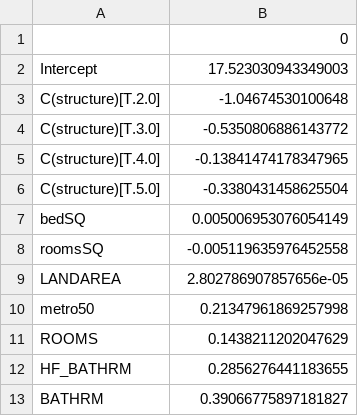
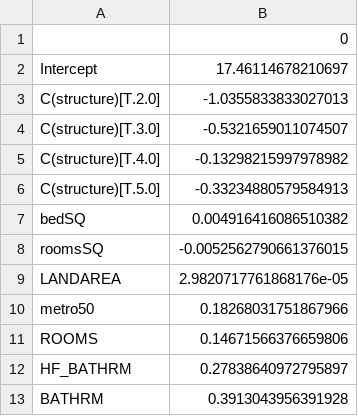
Before and after one commit to Yaswanthd9/T4-Housing-Price-Index, a CSV file: Model4params.csv, drawn as a sheet.

```diff
--- a/Model4params.csv
+++ b/Model4params.csv
@@ -1,13 +1,13 @@
 ,0
-Intercept,17.523030943349003
-C(structure)[T.2.0],-1.04674530100648
-C(structure)[T.3.0],-0.5350806886143772
-C(structure)[T.4.0],-0.13841474178347965
-C(structure)[T.5.0],-0.3380431458625504
-bedSQ,0.005006953076054149
-roomsSQ,-0.005119635976452558
-LANDAREA,2.802786907857656e-05
-metro50,0.21347961869257998
-ROOMS,0.1438211202047629
-HF_BATHRM,0.2856276441183655
-BATHRM,0.39066775897181827
+Intercept,17.46114678210697
+C(structure)[T.2.0],-1.0355833833027013
+C(structure)[T.3.0],-0.5321659011074507
+C(structure)[T.4.0],-0.13298215997978982
+C(structure)[T.5.0],-0.33234880579584913
+bedSQ,0.004916416086510382
+roomsSQ,-0.0052562790661376015
+LANDAREA,2.9820717761868176e-05
+metro50,0.18268031751867966
+ROOMS,0.14671566376659806
+HF_BATHRM,0.27838640972795897
+BATHRM,0.3913043956391928
```
Also changed, not shown: Model2errors.csv, Model2params.csv, 20 other files.
